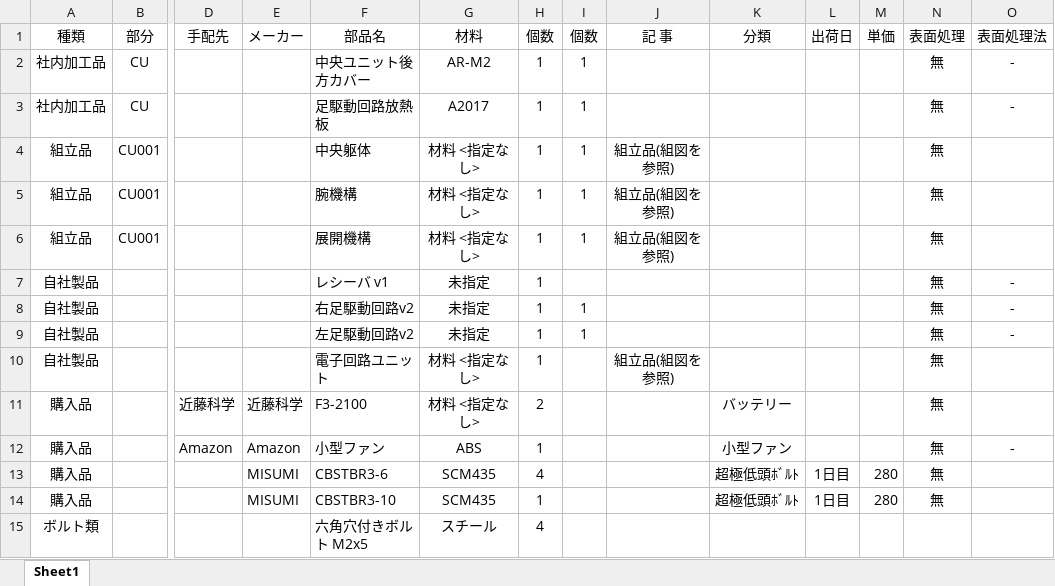
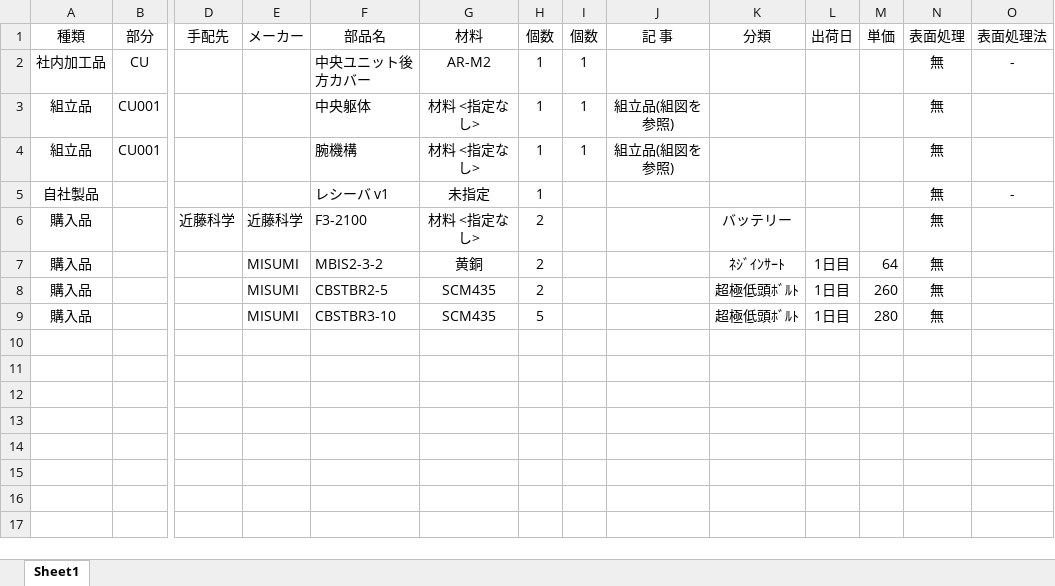
Before and after one commit to KatsukiOishi/HikkiKomori, an Excel workbook: 機械設計/_BOM/CU001.xlsx, sheet Sheet1, drawn as a sheet; only a part is shown, gaps mark what is left out; values as stored, in another font and other column widths than the file's, no borders; removed rows and columns are numbered as before the commit, all else as after; rows hold the shown columns only; the diff names each change by its address in the sheet, - before the commit and + after, or states it on an @@ line.

```diff
--- a/機械設計/_BOM/CU001.xlsx (sheet Sheet1)
+++ b/機械設計/_BOM/CU001.xlsx (sheet Sheet1)
-row 3: 社内加工品 | CU |  |  | 足駆動回路放熱板 | A2017 | 1 | 1 |  |  |  |  | 無 | -
-row 6: 組立品 | CU001 |  |  | 展開機構 | 材料 <指定なし> | 1 | 1 | 組立品(組図を参照) |  |  |  | 無
-row 8: 自社製品 |  |  |  | 右足駆動回路v2 | 未指定 | 1 | 1 |  |  |  |  | 無 | -
-row 9: 自社製品 |  |  |  | 左足駆動回路v2 | 未指定 | 1 | 1 |  |  |  |  | 無 | -
-row 10: 自社製品 |  |  |  | 電子回路ユニット | 材料 <指定なし> | 1 |  | 組立品(組図を参照) |  |  |  | 無
-row 12: 購入品 |  | Amazon | Amazon | 小型ファン | ABS | 1 |  |  | 小型ファン |  |  | 無 | -
+row 7: 購入品 |  |  | MISUMI | MBIS2-3-2 | 黄銅 | 2 |  |  | ﾈｼﾞｲﾝｻｰﾄ | 1日目 | 64 | 無
-F8 (部品名): CBSTBR3-6
+F8 (部品名): CBSTBR2-5
-H8 (個数): 4
+H8 (個数): 2
-M8 (単価): 280
+M8 (単価): 260
-H9 (個数): 1
+H9 (個数): 5
-row 15: ボルト類 |  |  |  | 六角穴付きボルト M2x5 | スチール | 4
```
Also changed, not shown: 機械設計/_BOM/CU-AAS002.xlsx, 機械設計/_BOM/CU-SAS001.xlsx, 44 other files.
